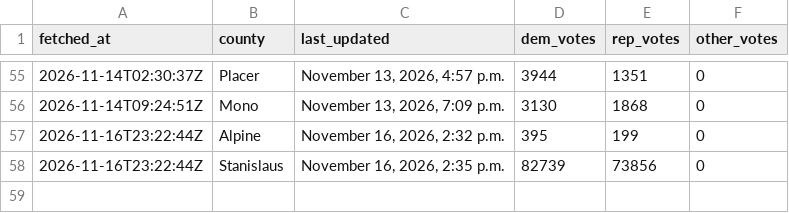
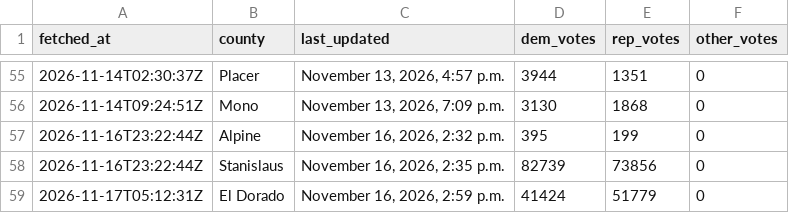
Before and after one commit to tysoda/2026-Ca-SD4-forecast-V2, a CSV file: election_night_history.csv, drawn as a sheet; only a part is shown, gaps mark what is left out.

```diff
--- a/election_night_history.csv
+++ b/election_night_history.csv
@@ -58 +58,2 @@ fetched_at,county,last_updated,dem_votes,rep_votes,other_votes
 2026-11-16T23:22:44Z,Stanislaus,"November 16, 2026, 2:35 p.m.",82739,73856,0
+2026-11-17T05:12:31Z,El Dorado,"November 16, 2026, 2:59 p.m.",41424,51779,0
```
